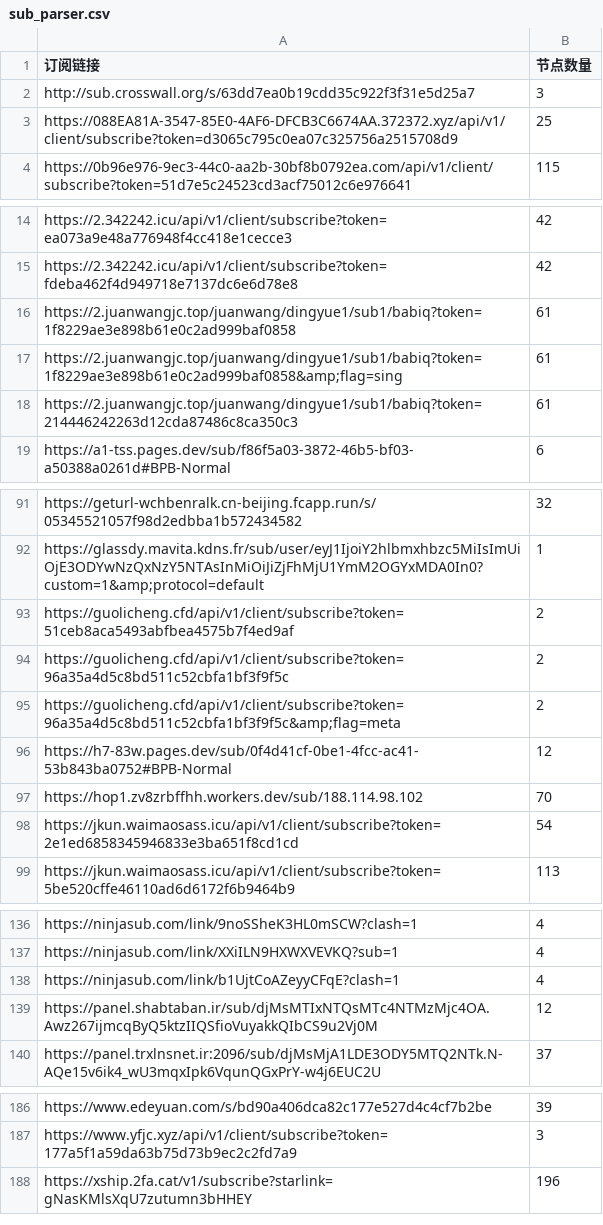
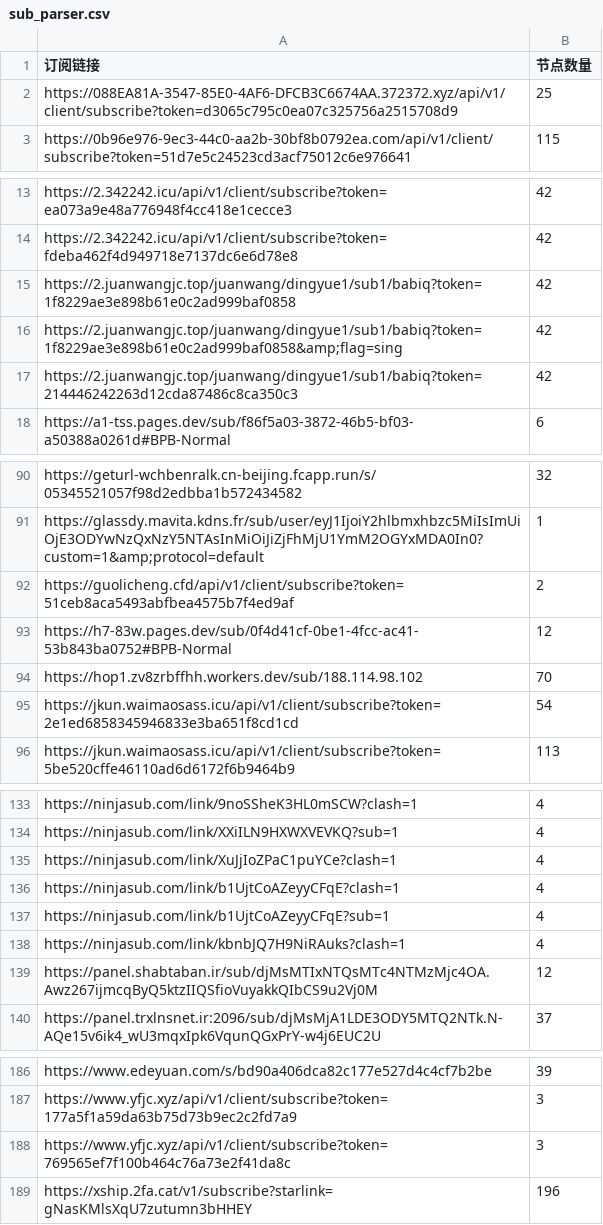
Before and after one commit to ipenwrt/crawler, a CSV file: sub_parser.csv, drawn as a sheet; only a part is shown, gaps mark what is left out; the diff covers the shown part only.

```diff
--- a/sub_parser.csv
+++ b/sub_parser.csv
@@ -1,3 +1,2 @@
 订阅链接,节点数量
-http://sub.crosswall.org/s/63dd7ea0b19cdd35c922f3f31e5d25a7,3
 https://088EA81A-3547-85E0-4AF6-DFCB3C6674AA.372372.xyz/api/v1/client/subscribe?token=d3065c795c0ea07c325756a2515708d9,25
@@ -15,5 +14,5 @@ https://2.342242.icu/api/v1/client/subscribe?token=ea073a9e48a776948f4cc418e1cec
 https://2.342242.icu/api/v1/client/subscribe?token=fdeba462f4d949718e7137dc6e6d78e8,42
-https://2.juanwangjc.top/juanwang/dingyue1/sub1/babiq?token=1f8229ae3e898b61e0c2ad999baf0858,61
-https://2.juanwangjc.top/juanwang/dingyue1/sub1/babiq?token=1f8229ae3e898b61e0c2ad999baf0858&amp;flag=sing,61
-https://2.juanwangjc.top/juanwang/dingyue1/sub1/babiq?token=214446242263d12cda87486c8ca350c3,61
+https://2.juanwangjc.top/juanwang/dingyue1/sub1/babiq?token=1f8229ae3e898b61e0c2ad999baf0858,42
+https://2.juanwangjc.top/juanwang/dingyue1/sub1/babiq?token=1f8229ae3e898b61e0c2ad999baf0858&amp;flag=sing,42
+https://2.juanwangjc.top/juanwang/dingyue1/sub1/babiq?token=214446242263d12cda87486c8ca350c3,42
 https://a1-tss.pages.dev/sub/f86f5a03-3872-46b5-bf03-a50388a0261d#BPB-Normal,6
@@ -93,4 +92,2 @@ https://glassdy.mavita.kdns.fr/sub/user/eyJ1IjoiY2hlbmxhbzc5MiIsImUiOjE3ODYwNzQx
 https://guolicheng.cfd/api/v1/client/subscribe?token=51ceb8aca5493abfbea4575b7f4ed9af,2
-https://guolicheng.cfd/api/v1/client/subscribe?token=96a35a4d5c8bd511c52cbfa1bf3f9f5c,2
-https://guolicheng.cfd/api/v1/client/subscribe?token=96a35a4d5c8bd511c52cbfa1bf3f9f5c&amp;flag=meta,2
 https://h7-83w.pages.dev/sub/0f4d41cf-0be1-4fcc-ac41-53b843ba0752#BPB-Normal,12
@@ -137,3 +134,6 @@ https://ninjasub.com/link/9noSSheK3HL0mSCW?clash=1,4
 https://ninjasub.com/link/XXiILN9HXWXVEVKQ?sub=1,4
+https://ninjasub.com/link/XuJjIoZPaC1puYCe?clash=1,4
 https://ninjasub.com/link/b1UjtCoAZeyyCFqE?clash=1,4
+https://ninjasub.com/link/b1UjtCoAZeyyCFqE?sub=1,4
+https://ninjasub.com/link/kbnbJQ7H9NiRAuks?clash=1,4
 https://panel.shabtaban.ir/sub/djMsMTIxNTQsMTc4NTMzMjc4OA.Awz267ijmcqByQ5ktzIIQSfioVuyakkQIbCS9u2Vj0M,12
@@ -187,2 +187,3 @@ https://www.edeyuan.com/s/bd90a406dca82c177e527d4c4cf7b2be,39
 https://www.yfjc.xyz/api/v1/client/subscribe?token=177a5f1a59da63b75d73b9ec2c2fd7a9,3
+https://www.yfjc.xyz/api/v1/client/subscribe?token=769565ef7f100b464c76a73e2f41da8c,3
 https://xship.2fa.cat/v1/subscribe?starlink=gNasKMlsXqU7zutumn3bHHEY,196
```
Also changed, not shown: 1 removed row and 2 edited cells elsewhere in this file, 3 other files.
